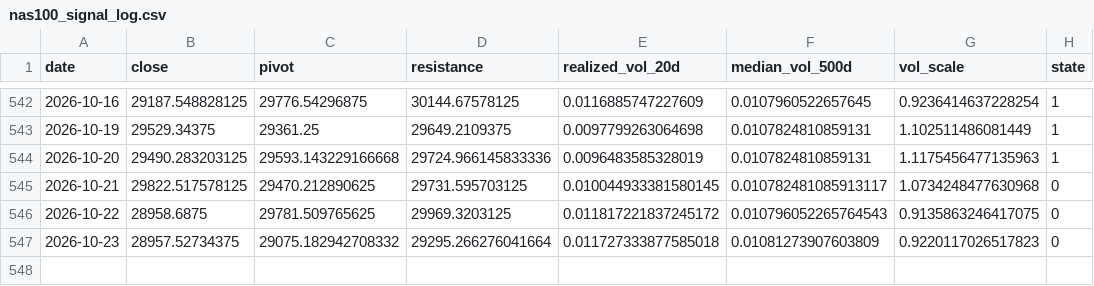
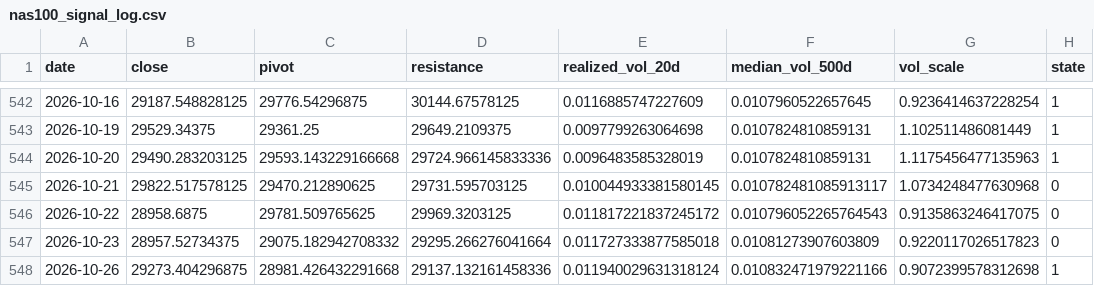
Before and after one commit to kenjtradez/STRAT1---LIVE, a CSV file: nas100_signal_log.csv, drawn as a sheet; only a part is shown, gaps mark what is left out.

```diff
--- a/nas100_signal_log.csv
+++ b/nas100_signal_log.csv
@@ -547 +547,2 @@ date,close,pivot,resistance,realized_vol_20d,median_vol_500d,vol_scale,state
 2026-10-23,28957.52734375,29075.182942708332,29295.266276041664,0.011727333877585018,0.01081273907603809,0.9220117026517823,0
+2026-10-26,29273.404296875,28981.426432291668,29137.132161458336,0.011940029631318124,0.010832471979221166,0.9072399578312698,1
```
Also changed, not shown: 1 other file.
